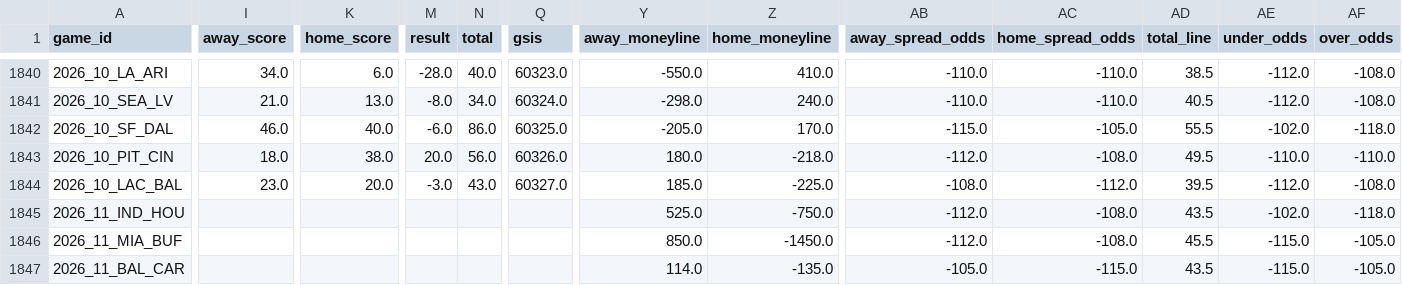
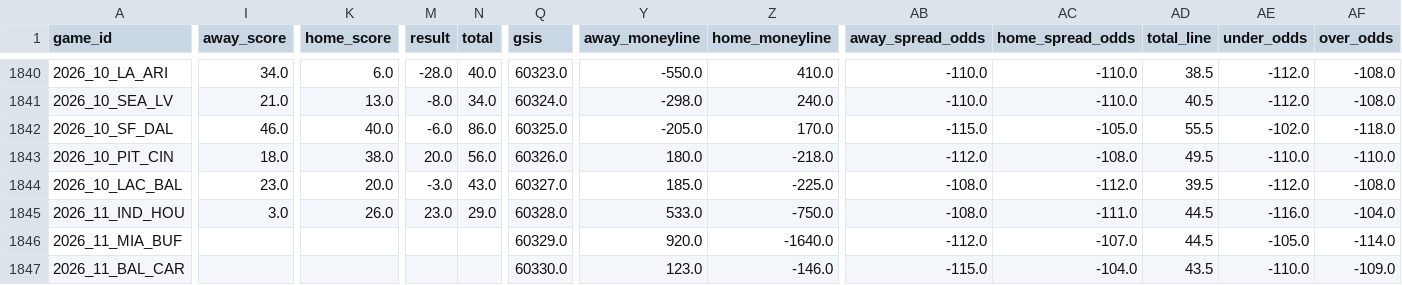
Before and after one commit to bestoddspredictions-web/nfl-predictions, a CSV file: data_files/nfl_games_historical.csv, drawn as a sheet; only a part is shown, gaps mark what is left out; the diff covers the shown part only; the diff names each change by its address in the sheet, - before the commit and + after, or states it on an @@ line.

```diff
--- a/data_files/nfl_games_historical.csv
+++ b/data_files/nfl_games_historical.csv
-I1845 (away_score): (empty)
+I1845 (away_score): 3.0
-K1845 (home_score): (empty)
+K1845 (home_score): 26.0
-M1845 (result): (empty)
+M1845 (result): 23.0
-N1845 (total): (empty)
+N1845 (total): 29.0
-Q1845 (gsis): (empty)
+Q1845 (gsis): 60328.0
-Y1845 (away_moneyline): 525.0
+Y1845 (away_moneyline): 533.0
-AB1845 (away_spread_odds): -112.0
+AB1845 (away_spread_odds): -108.0
-AC1845 (home_spread_odds): -108.0
+AC1845 (home_spread_odds): -111.0
-AD1845 (total_line): 43.5
+AD1845 (total_line): 44.5
-AE1845 (under_odds): -102.0
+AE1845 (under_odds): -116.0
-AF1845 (over_odds): -118.0
+AF1845 (over_odds): -104.0
-Q1846 (gsis): (empty)
+Q1846 (gsis): 60329.0
-Y1846 (away_moneyline): 850.0
+Y1846 (away_moneyline): 920.0
-Z1846 (home_moneyline): -1450.0
+Z1846 (home_moneyline): -1640.0
-AC1846 (home_spread_odds): -108.0
+AC1846 (home_spread_odds): -107.0
-AD1846 (total_line): 45.5
+AD1846 (total_line): 44.5
-AE1846 (under_odds): -115.0
+AE1846 (under_odds): -105.0
-AF1846 (over_odds): -105.0
+AF1846 (over_odds): -114.0
-Q1847 (gsis): (empty)
+Q1847 (gsis): 60330.0
-Y1847 (away_moneyline): 114.0
+Y1847 (away_moneyline): 123.0
-Z1847 (home_moneyline): -135.0
+Z1847 (home_moneyline): -146.0
-AB1847 (away_spread_odds): -105.0
+AB1847 (away_spread_odds): -115.0
-AC1847 (home_spread_odds): -115.0
+AC1847 (home_spread_odds): -104.0
-AE1847 (under_odds): -115.0
+AE1847 (under_odds): -110.0
-AF1847 (over_odds): -105.0
+AF1847 (over_odds): -109.0
```
Also changed, not shown: 138 edited cells elsewhere in this file, data_files/espn_injuries.csv, data_files/model_feature_importances.csv, 4 other files.
